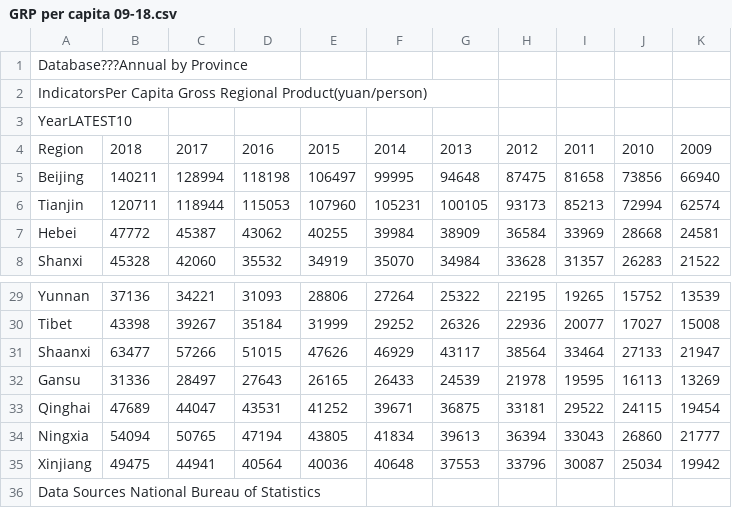
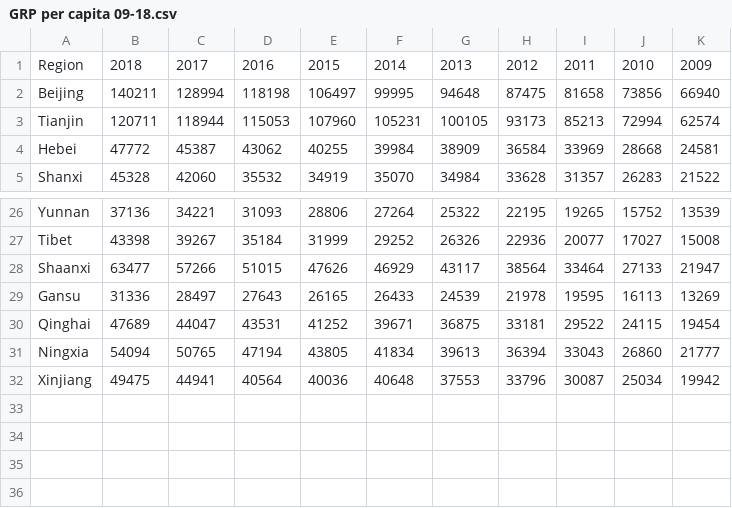
Before and after one commit to Alphaaaaabet/Regional-Economic-Status-and-COVID-19-Spread-Speed-in-China, a CSV file: Data/GRP per capita 09-18.csv, drawn as a sheet; only a part is shown, gaps mark what is left out.

Commit message:
Update GRP per capita 09-18.csv

```diff
--- a/Data/GRP per capita 09-18.csv
+++ b/Data/GRP per capita 09-18.csv
@@ -1,4 +1 @@
-Database???Annual by Province
-IndicatorsPer Capita Gross Regional Product(yuan/person)
-YearLATEST10
 Region,2018,2017,2016,2015,2014,2013,2012,2011,2010,2009
@@ -35,2 +32 @@ Ningxia,54094,50765,47194,43805,41834,39613,36394,33043,26860,21777
 Xinjiang,49475,44941,40564,40036,40648,37553,33796,30087,25034,19942
-Data Sources National Bureau of Statistics
```
